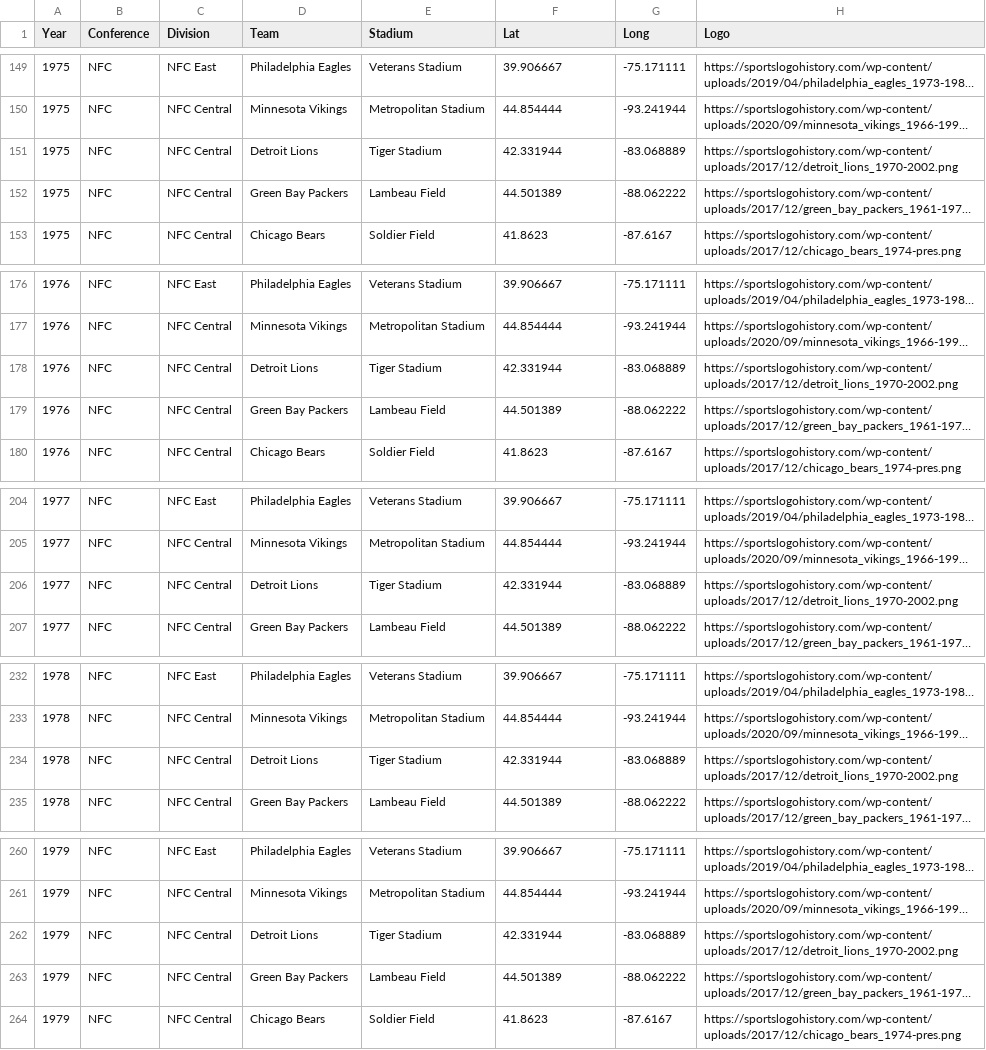
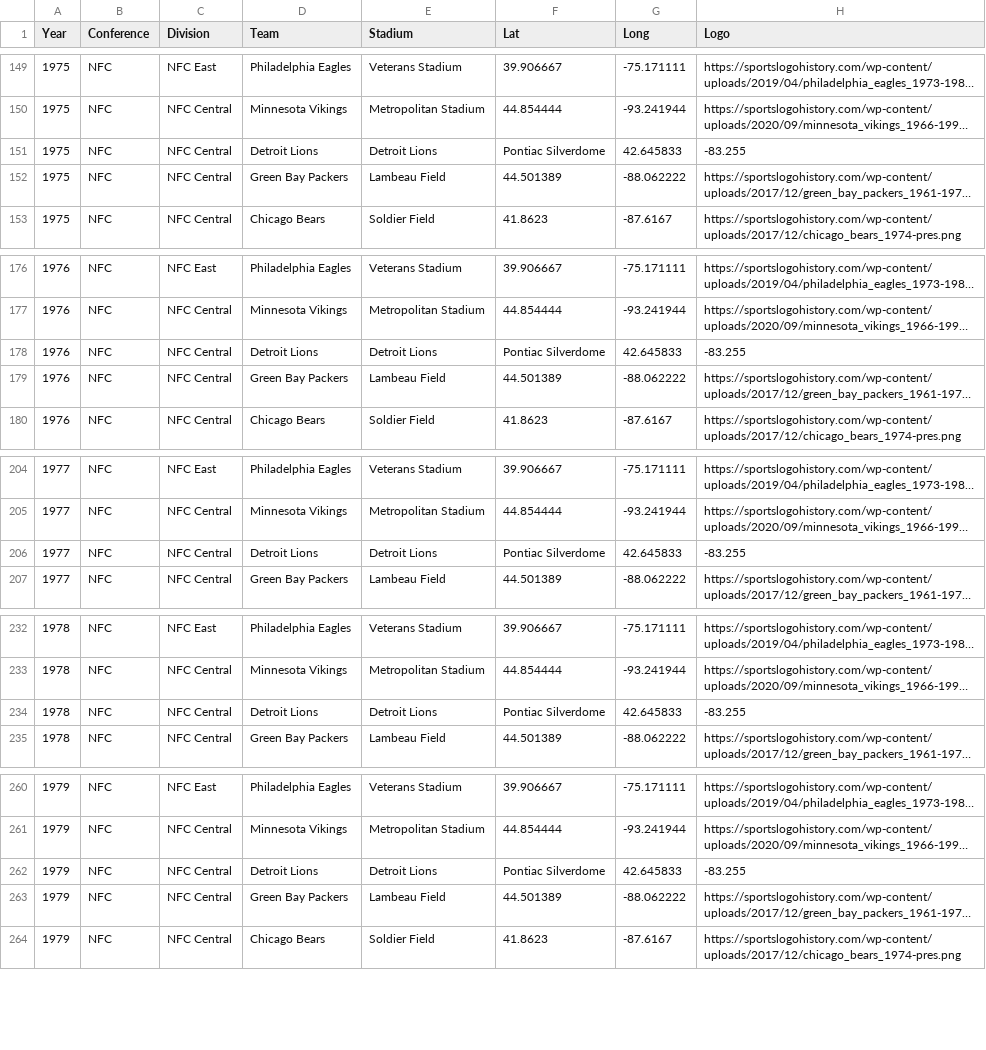
Before and after one commit to matthewglen/mappingNFL, a CSV file: data/teams_adjusted.csv, drawn as a sheet; only a part is shown, gaps mark what is left out; long unchanged cells end in …; the diff covers the shown part only; the diff names each change by its address in the sheet, - before the commit and + after, or states it on an @@ line.

Commit message:
Lions wrong stadium

```diff
--- a/data/teams_adjusted.csv
+++ b/data/teams_adjusted.csv
-E151 (Stadium): Tiger Stadium
+E151 (Stadium): Detroit Lions
-F151 (Lat): 42.331944
+F151 (Lat): Pontiac Silverdome
-G151 (Long): -83.068889
+G151 (Long): 42.645833
-H151 (Logo): https://sportslogohistory.com/wp-content/uploads/2017/12/detroit_lions_1970-2002.png
+H151 (Logo): -83.255
-E178 (Stadium): Tiger Stadium
+E178 (Stadium): Detroit Lions
-F178 (Lat): 42.331944
+F178 (Lat): Pontiac Silverdome
-G178 (Long): -83.068889
+G178 (Long): 42.645833
-H178 (Logo): https://sportslogohistory.com/wp-content/uploads/2017/12/detroit_lions_1970-2002.png
+H178 (Logo): -83.255
-E206 (Stadium): Tiger Stadium
+E206 (Stadium): Detroit Lions
-F206 (Lat): 42.331944
+F206 (Lat): Pontiac Silverdome
-G206 (Long): -83.068889
+G206 (Long): 42.645833
-H206 (Logo): https://sportslogohistory.com/wp-content/uploads/2017/12/detroit_lions_1970-2002.png
+H206 (Logo): -83.255
-E234 (Stadium): Tiger Stadium
+E234 (Stadium): Detroit Lions
-F234 (Lat): 42.331944
+F234 (Lat): Pontiac Silverdome
-G234 (Long): -83.068889
+G234 (Long): 42.645833
-H234 (Logo): https://sportslogohistory.com/wp-content/uploads/2017/12/detroit_lions_1970-2002.png
+H234 (Logo): -83.255
-E262 (Stadium): Tiger Stadium
+E262 (Stadium): Detroit Lions
-F262 (Lat): 42.331944
+F262 (Lat): Pontiac Silverdome
-G262 (Long): -83.068889
+G262 (Long): 42.645833
-H262 (Logo): https://sportslogohistory.com/wp-content/uploads/2017/12/detroit_lions_1970-2002.png
+H262 (Logo): -83.255
```
Also changed, not shown: 168 edited cells elsewhere in this file, data/teams.csv.
